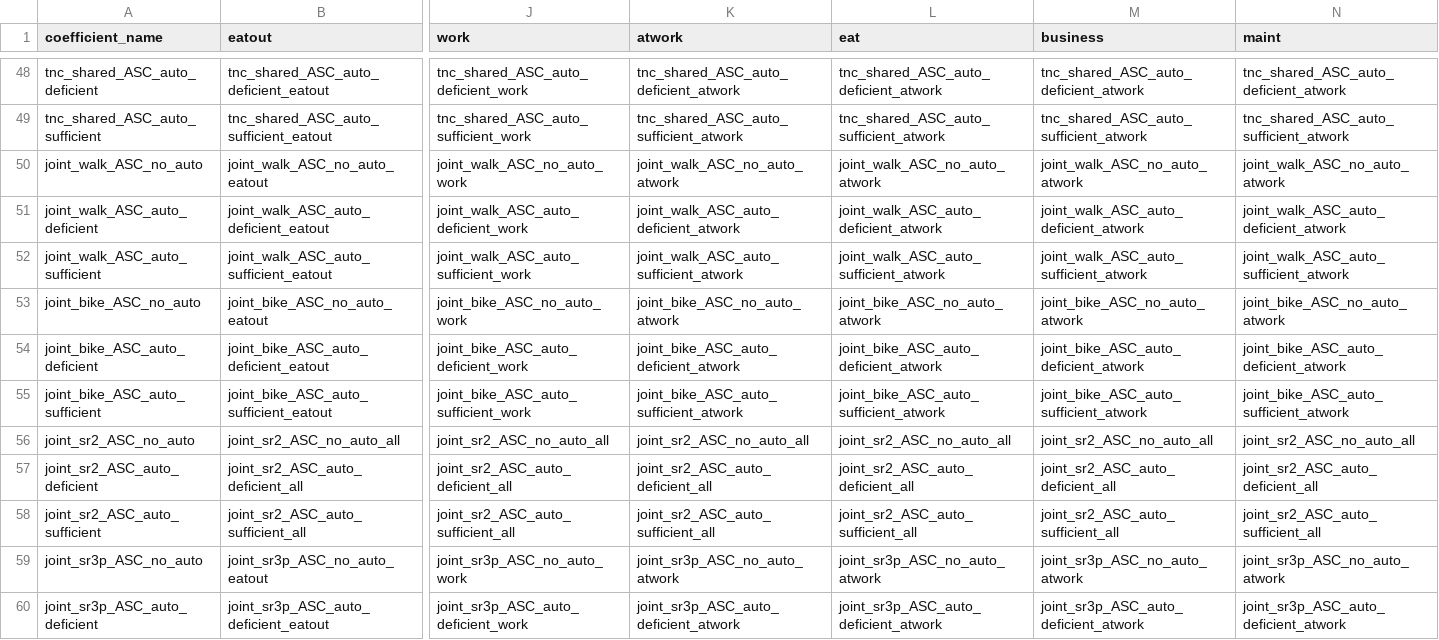
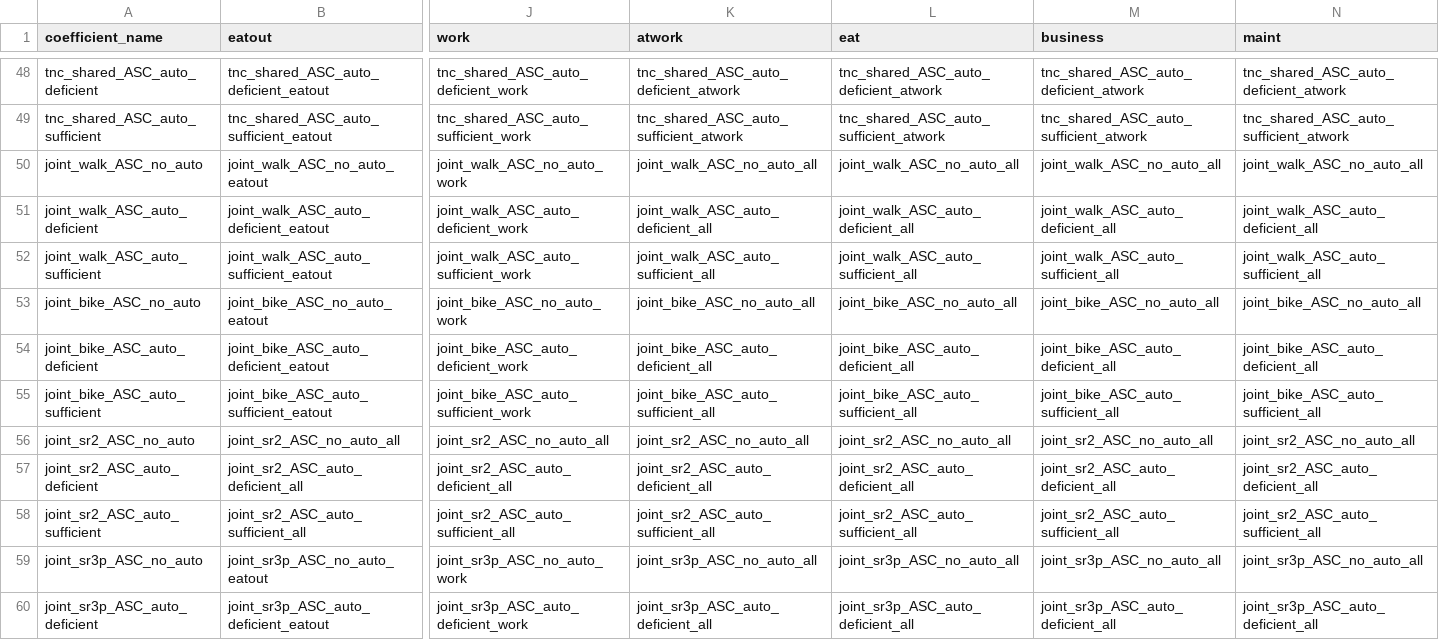
Before and after one commit to LBNL-UCB-STI/activitysim-configs-seattle, a CSV file: configs/tour_mode_choice_coeffs_template_v3.csv, drawn as a sheet; only a part is shown, gaps mark what is left out; the diff covers the shown part only; the diff names each change by its address in the sheet, - before the commit and + after, or states it on an @@ line.

Commit message:
fix template

```diff
--- a/configs/tour_mode_choice_coeffs_template_v3.csv
+++ b/configs/tour_mode_choice_coeffs_template_v3.csv
-K50 (atwork): joint_walk_ASC_no_auto_atwork
+K50 (atwork): joint_walk_ASC_no_auto_all
-L50 (eat): joint_walk_ASC_no_auto_atwork
+L50 (eat): joint_walk_ASC_no_auto_all
-M50 (business): joint_walk_ASC_no_auto_atwork
+M50 (business): joint_walk_ASC_no_auto_all
-N50 (maint): joint_walk_ASC_no_auto_atwork
+N50 (maint): joint_walk_ASC_no_auto_all
-K51 (atwork): joint_walk_ASC_auto_deficient_atwork
+K51 (atwork): joint_walk_ASC_auto_deficient_all
-L51 (eat): joint_walk_ASC_auto_deficient_atwork
+L51 (eat): joint_walk_ASC_auto_deficient_all
-M51 (business): joint_walk_ASC_auto_deficient_atwork
+M51 (business): joint_walk_ASC_auto_deficient_all
-N51 (maint): joint_walk_ASC_auto_deficient_atwork
+N51 (maint): joint_walk_ASC_auto_deficient_all
-K52 (atwork): joint_walk_ASC_auto_sufficient_atwork
+K52 (atwork): joint_walk_ASC_auto_sufficient_all
-L52 (eat): joint_walk_ASC_auto_sufficient_atwork
+L52 (eat): joint_walk_ASC_auto_sufficient_all
-M52 (business): joint_walk_ASC_auto_sufficient_atwork
+M52 (business): joint_walk_ASC_auto_sufficient_all
-N52 (maint): joint_walk_ASC_auto_sufficient_atwork
+N52 (maint): joint_walk_ASC_auto_sufficient_all
-K53 (atwork): joint_bike_ASC_no_auto_atwork
+K53 (atwork): joint_bike_ASC_no_auto_all
-L53 (eat): joint_bike_ASC_no_auto_atwork
+L53 (eat): joint_bike_ASC_no_auto_all
-M53 (business): joint_bike_ASC_no_auto_atwork
+M53 (business): joint_bike_ASC_no_auto_all
-N53 (maint): joint_bike_ASC_no_auto_atwork
+N53 (maint): joint_bike_ASC_no_auto_all
-K54 (atwork): joint_bike_ASC_auto_deficient_atwork
+K54 (atwork): joint_bike_ASC_auto_deficient_all
-L54 (eat): joint_bike_ASC_auto_deficient_atwork
+L54 (eat): joint_bike_ASC_auto_deficient_all
-M54 (business): joint_bike_ASC_auto_deficient_atwork
+M54 (business): joint_bike_ASC_auto_deficient_all
-N54 (maint): joint_bike_ASC_auto_deficient_atwork
+N54 (maint): joint_bike_ASC_auto_deficient_all
-K55 (atwork): joint_bike_ASC_auto_sufficient_atwork
+K55 (atwork): joint_bike_ASC_auto_sufficient_all
-L55 (eat): joint_bike_ASC_auto_sufficient_atwork
+L55 (eat): joint_bike_ASC_auto_sufficient_all
-M55 (business): joint_bike_ASC_auto_sufficient_atwork
+M55 (business): joint_bike_ASC_auto_sufficient_all
-N55 (maint): joint_bike_ASC_auto_sufficient_atwork
+N55 (maint): joint_bike_ASC_auto_sufficient_all
-K59 (atwork): joint_sr3p_ASC_no_auto_atwork
+K59 (atwork): joint_sr3p_ASC_no_auto_all
-L59 (eat): joint_sr3p_ASC_no_auto_atwork
+L59 (eat): joint_sr3p_ASC_no_auto_all
-M59 (business): joint_sr3p_ASC_no_auto_atwork
+M59 (business): joint_sr3p_ASC_no_auto_all
-N59 (maint): joint_sr3p_ASC_no_auto_atwork
+N59 (maint): joint_sr3p_ASC_no_auto_all
-K60 (atwork): joint_sr3p_ASC_auto_deficient_atwork
+K60 (atwork): joint_sr3p_ASC_auto_deficient_all
-L60 (eat): joint_sr3p_ASC_auto_deficient_atwork
+L60 (eat): joint_sr3p_ASC_auto_deficient_all
-M60 (business): joint_sr3p_ASC_auto_deficient_atwork
+M60 (business): joint_sr3p_ASC_auto_deficient_all
-N60 (maint): joint_sr3p_ASC_auto_deficient_atwork
+N60 (maint): joint_sr3p_ASC_auto_deficient_all
```
Also changed, not shown: 69 edited cells elsewhere in this file, configs_extended/tour_mode_choice_coeffs_template_v3.csv.
